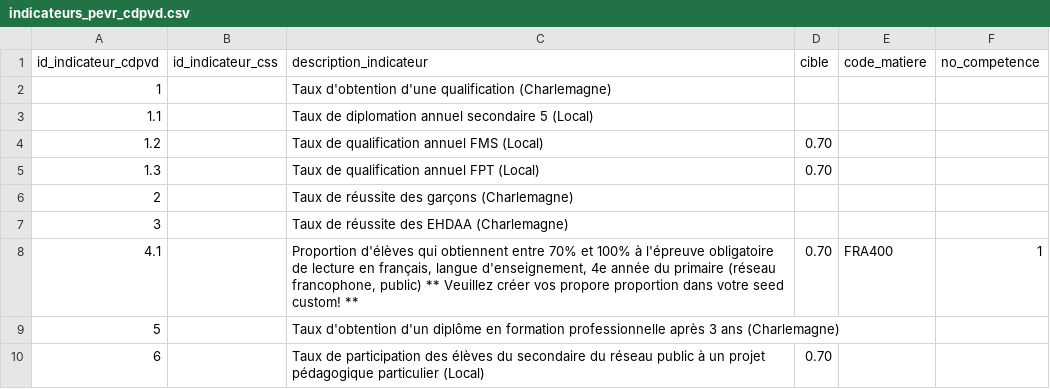
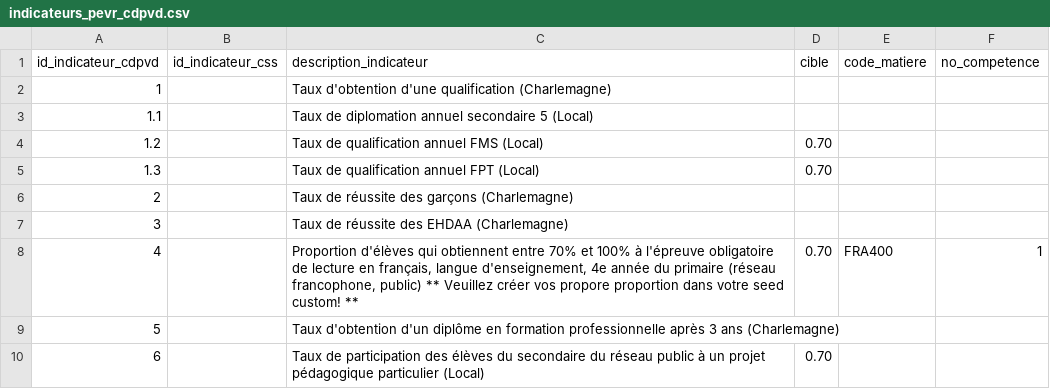
Before and after one commit to CDPVD/core.dashboards_store, a CSV file: seeds/dashboards/pevr/indicateurs_pevr_cdpvd.csv, drawn as a sheet.

Commit message:
chore: modification du numéro d'un indicateur (4.1 à 4)

```diff
--- a/seeds/dashboards/pevr/indicateurs_pevr_cdpvd.csv
+++ b/seeds/dashboards/pevr/indicateurs_pevr_cdpvd.csv
@@ -7,3 +7,3 @@
 3,,"Taux de réussite des EHDAA (Charlemagne)",,,
-4.1,,"Proportion d'élèves qui obtiennent entre 70% et 100% à l'épreuve obligatoire de lecture en français, langue d'enseignement, 4e année du primaire (réseau francophone, public) ** Veuillez créer vos propore proportion dans votre seed custom! **",0.70,"FRA400","1"
+4,,"Proportion d'élèves qui obtiennent entre 70% et 100% à l'épreuve obligatoire de lecture en français, langue d'enseignement, 4e année du primaire (réseau francophone, public) ** Veuillez créer vos propore proportion dans votre seed custom! **",0.70,"FRA400","1"
 5,,"Taux d'obtention d'un diplôme en formation professionnelle après 3 ans (Charlemagne)",,,
```
Also changed, not shown: 2 other files.
